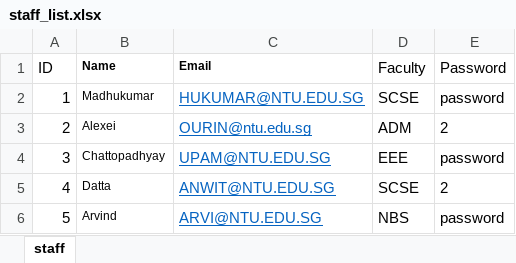
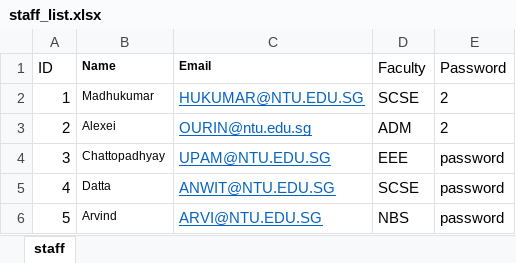
Before and after one commit to sheldor07/SC2002-CAMS, an Excel workbook: staff_list.xlsx, sheet staff, drawn as a sheet; values as stored, in another font and other column widths than the file's, no borders; the diff names each change by its address in the sheet, - before the commit and + after, or states it on an @@ line.

```diff
--- a/staff_list.xlsx (sheet staff)
+++ b/staff_list.xlsx (sheet staff)
-E2 (Password): password
+E2 (Password): 2
-E5 (Password): 2
+E5 (Password): password
```
Also changed, not shown: camp_list.xlsx, student_list.xlsx, 15 other files.
